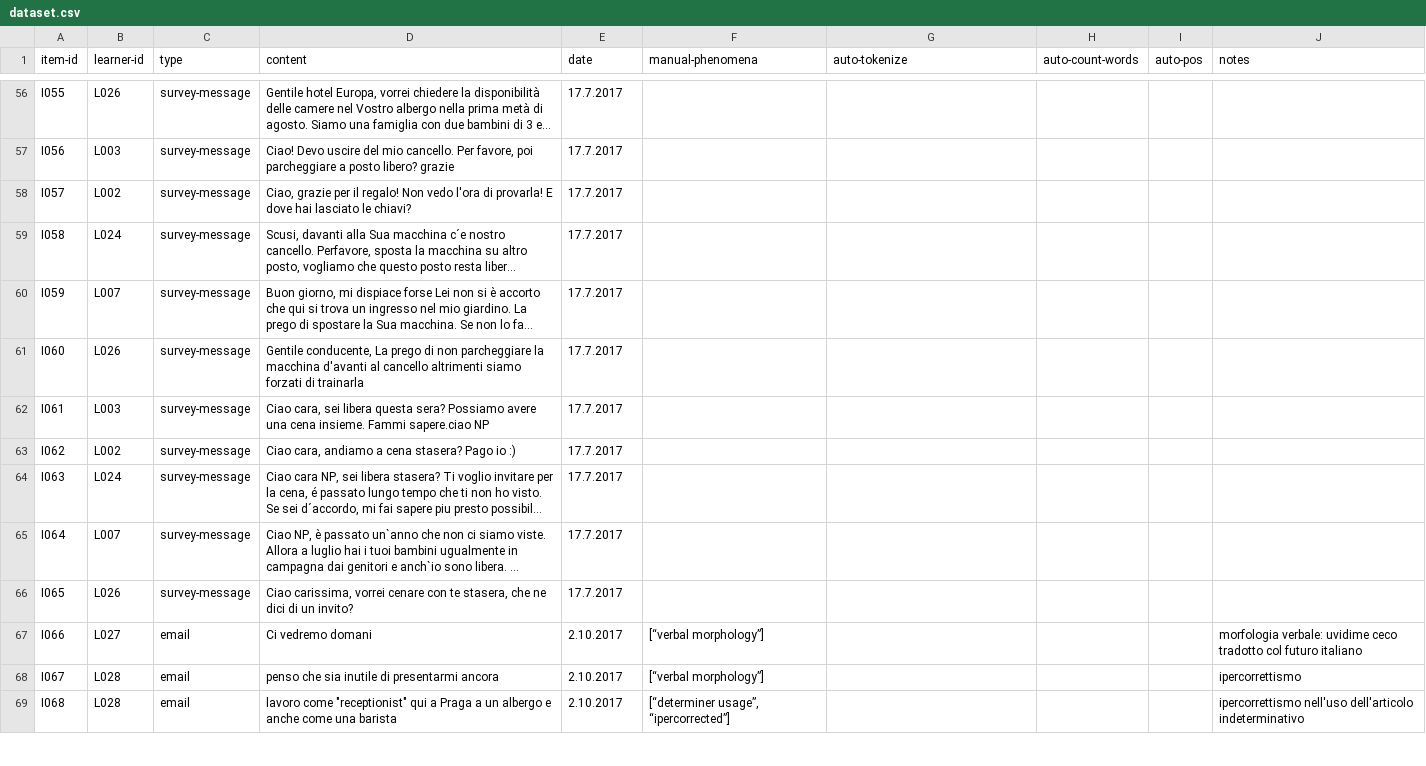
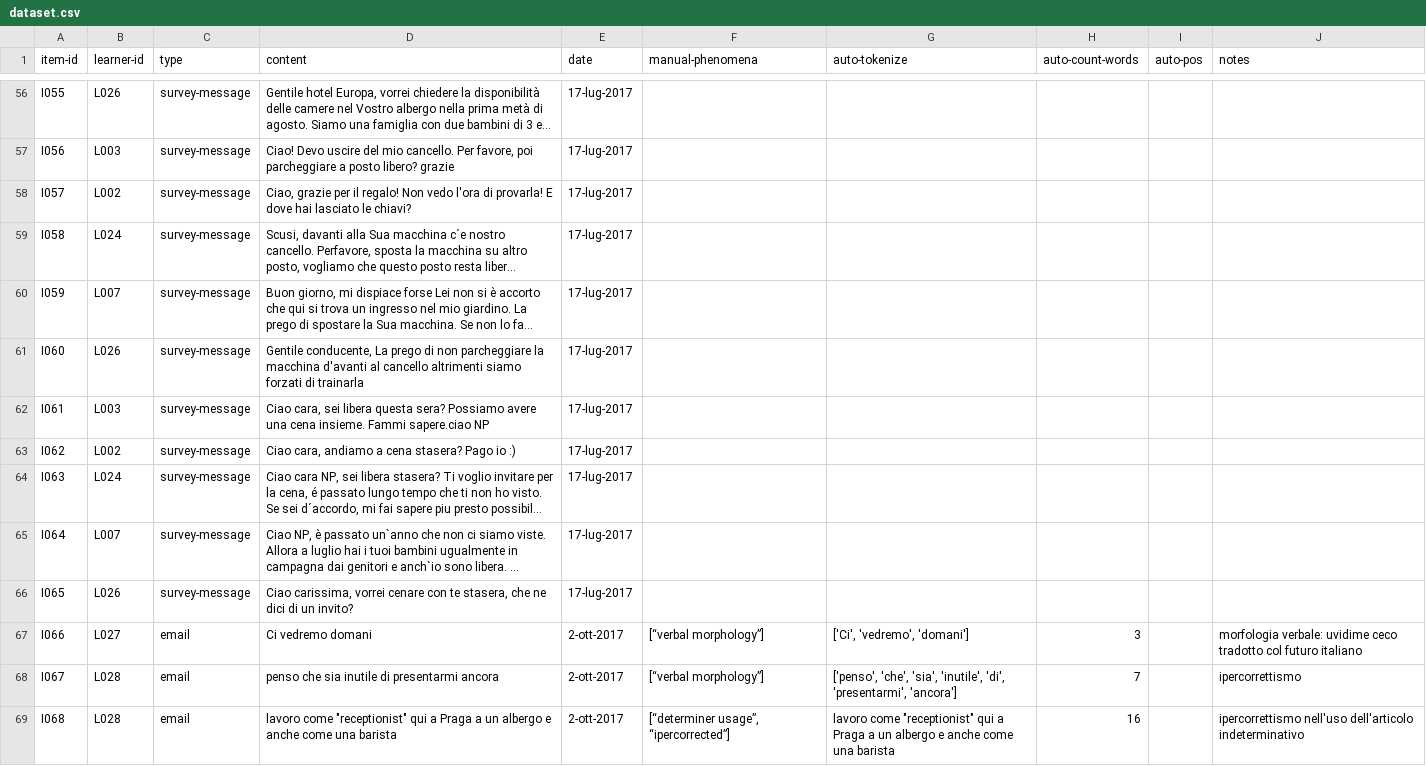
Before and after one commit to Czech-IT/Czech-IT.github.io, a CSV file: _data/dataset.csv, drawn as a sheet; only a part is shown, gaps mark what is left out; long unchanged cells end in …; the diff covers the shown part only; the diff names each change by its address in the sheet, - before the commit and + after, or states it on an @@ line.

```diff
--- a/_data/dataset.csv
+++ b/_data/dataset.csv
-E56:E66 (date): 17.7.2017
+E56:E66 (date): 17-lug-2017
-E67:E69 (date): 2.10.2017
+E67:E69 (date): 2-ott-2017
-G67 (auto-tokenize): (empty)
+G67 (auto-tokenize): ['Ci', 'vedremo', 'domani']
-H67 (auto-count-words): (empty)
+H67 (auto-count-words): 3
-G68 (auto-tokenize): (empty)
+G68 (auto-tokenize): ['penso', 'che', 'sia', 'inutile', 'di', 'presentarmi', 'ancora']
-H68 (auto-count-words): (empty)
+H68 (auto-count-words): 7
-G69 (auto-tokenize): (empty)
+G69 (auto-tokenize): lavoro come "receptionist" qui a Praga a un albergo e anche come una barista
-H69 (auto-count-words): (empty)
+H69 (auto-count-words): 16
```
Also changed, not shown: 8 added rows and 78 edited cells elsewhere in this file, 1 other file.
